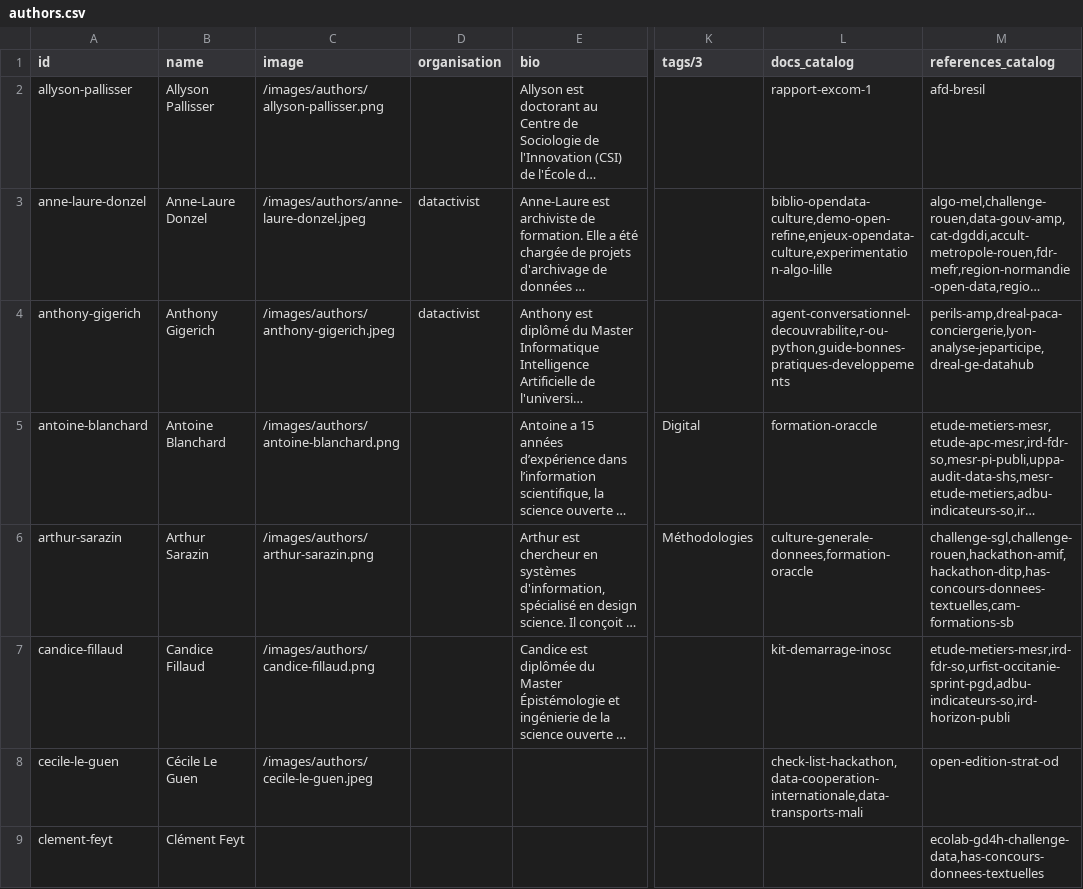
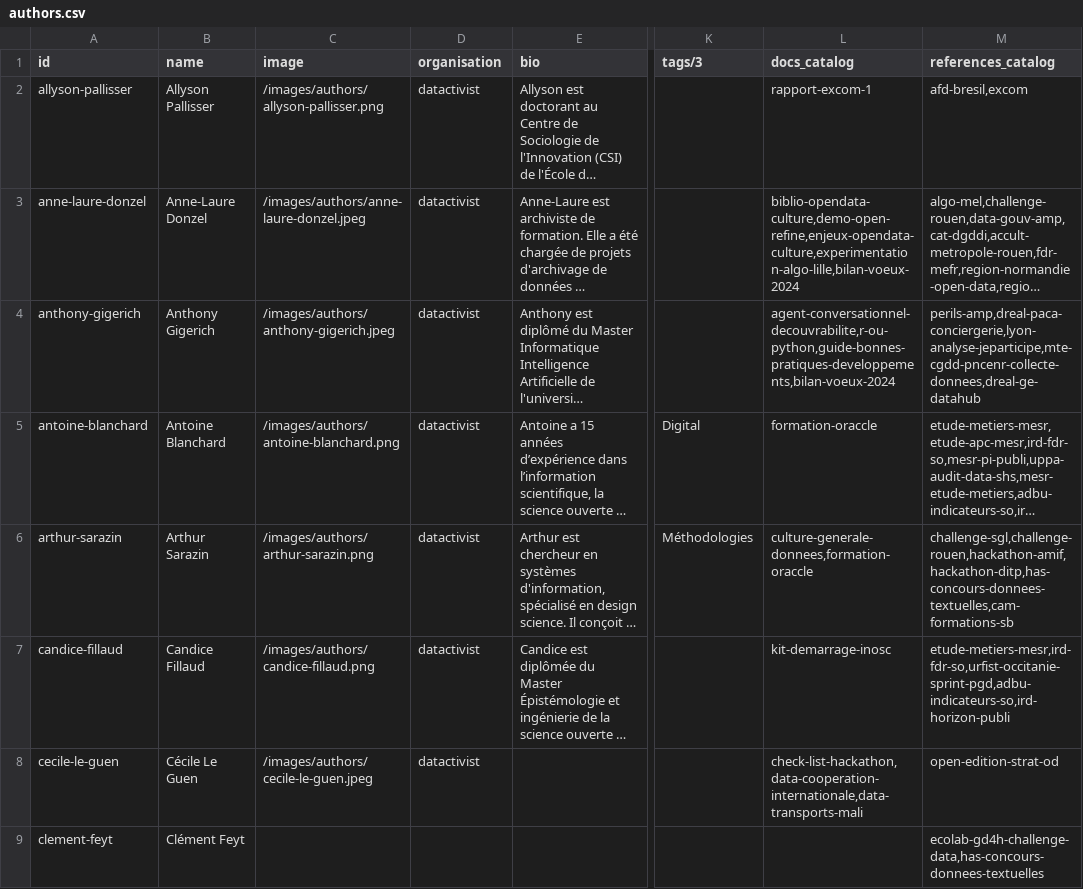
Before and after one commit to datactivist/opendatactivist, a CSV file: public/sitedata/authors.csv, drawn as a sheet; only a part is shown, gaps mark what is left out; long unchanged cells end in …; the diff covers the shown part only; the diff names each change by its address in the sheet, - before the commit and + after, or states it on an @@ line.

```diff
--- a/public/sitedata/authors.csv
+++ b/public/sitedata/authors.csv
-D2 (organisation): (empty)
+D2 (organisation): datactivist
-M2 (references_catalog): afd-bresil
+M2 (references_catalog): afd-bresil,excom
-L3 (docs_catalog): biblio-opendata-culture,demo-open-refine,enjeux-opendata-culture,experimentation-algo-lille
+L3 (docs_catalog): biblio-opendata-culture,demo-open-refine,enjeux-opendata-culture,experimentation-algo-lille,bilan-voeux-2024
-L4 (docs_catalog): agent-conversationnel-decouvrabilite,r-ou-python,guide-bonnes-pratiques-developpements
+L4 (docs_catalog): agent-conversationnel-decouvrabilite,r-ou-python,guide-bonnes-pratiques-developpements,bilan-voeux-2024
-M4 (references_catalog): perils-amp,dreal-paca-conciergerie,lyon-analyse-jeparticipe,dreal-ge-datahub
+M4 (references_catalog): perils-amp,dreal-paca-conciergerie,lyon-analyse-jeparticipe,mte-cgdd-pncenr-collecte-donnees,dreal-ge-datahub
-D5:D8 (organisation): (empty)
+D5:D8 (organisation): datactivist
```
Also changed, not shown: 1 added row and 29 edited cells elsewhere in this file, public/sitedata/partners.csv.
